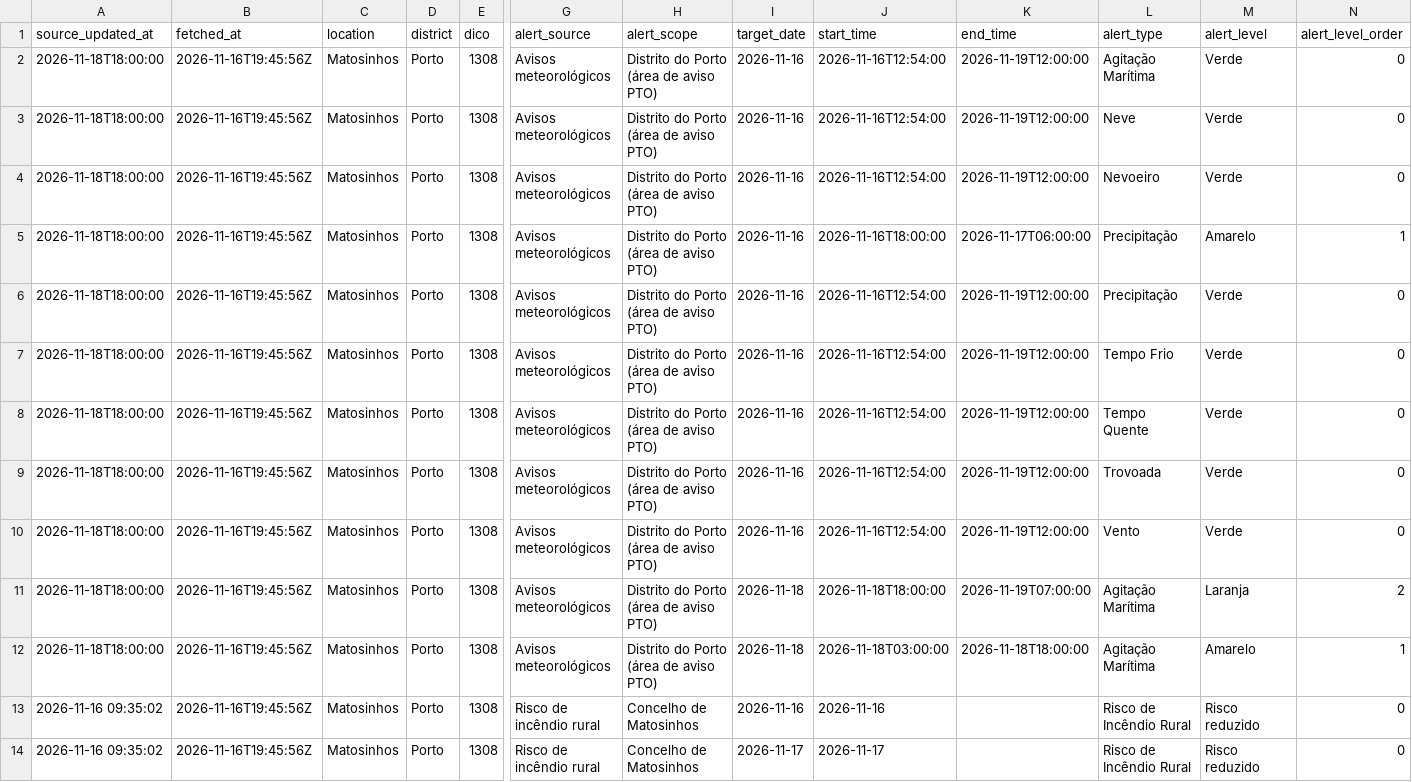
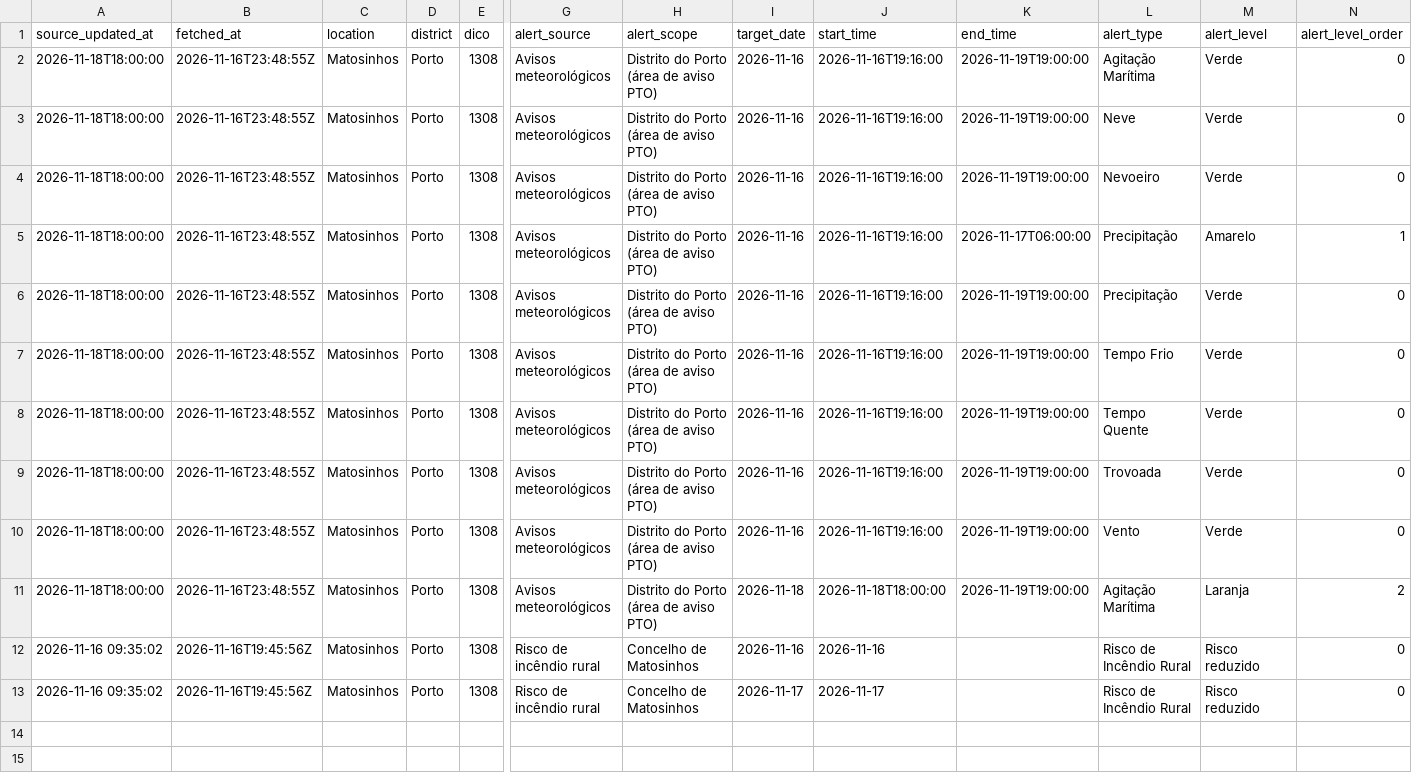
Before and after one commit to DBLQA90/qualar_matosinhos, a CSV file: data/ipma_matosinhos_alerts_latest.csv, drawn as a sheet; only a part is shown, gaps mark what is left out; rows hold the shown columns only; the diff names each change by its address in the sheet, - before the commit and + after, or states it on an @@ line.

```diff
--- a/data/ipma_matosinhos_alerts_latest.csv
+++ b/data/ipma_matosinhos_alerts_latest.csv
-B2:B11 (fetched_at): 2026-11-16T19:45:56Z
+B2:B11 (fetched_at): 2026-11-16T23:48:55Z
-J2:J4 (start_time): 2026-11-16T12:54:00
+J2:J4 (start_time): 2026-11-16T19:16:00
-K2:K4 (end_time): 2026-11-19T12:00:00
+K2:K4 (end_time): 2026-11-19T19:00:00
-J5 (start_time): 2026-11-16T18:00:00
+J5 (start_time): 2026-11-16T19:16:00
-J6:J10 (start_time): 2026-11-16T12:54:00
+J6:J10 (start_time): 2026-11-16T19:16:00
-K6:K10 (end_time): 2026-11-19T12:00:00
+K6:K10 (end_time): 2026-11-19T19:00:00
-K11 (end_time): 2026-11-19T07:00:00
+K11 (end_time): 2026-11-19T19:00:00
-row 12: 2026-11-18T18:00:00 | 2026-11-16T19:45:56Z | Matosinhos | Porto | 1308 | Avisos meteorológicos | Distrito do Porto (área de aviso PTO) | 2026-11-18 | 2026-11-18T03:00:00 | 2026-11-18T18:00:00 | Agitação Marítima | Amarelo | 1
```
Also changed, not shown: data/ipma_matosinhos_forecast_errors.csv, data/ipma_matosinhos_forecast_latest.csv, 27 other files.
